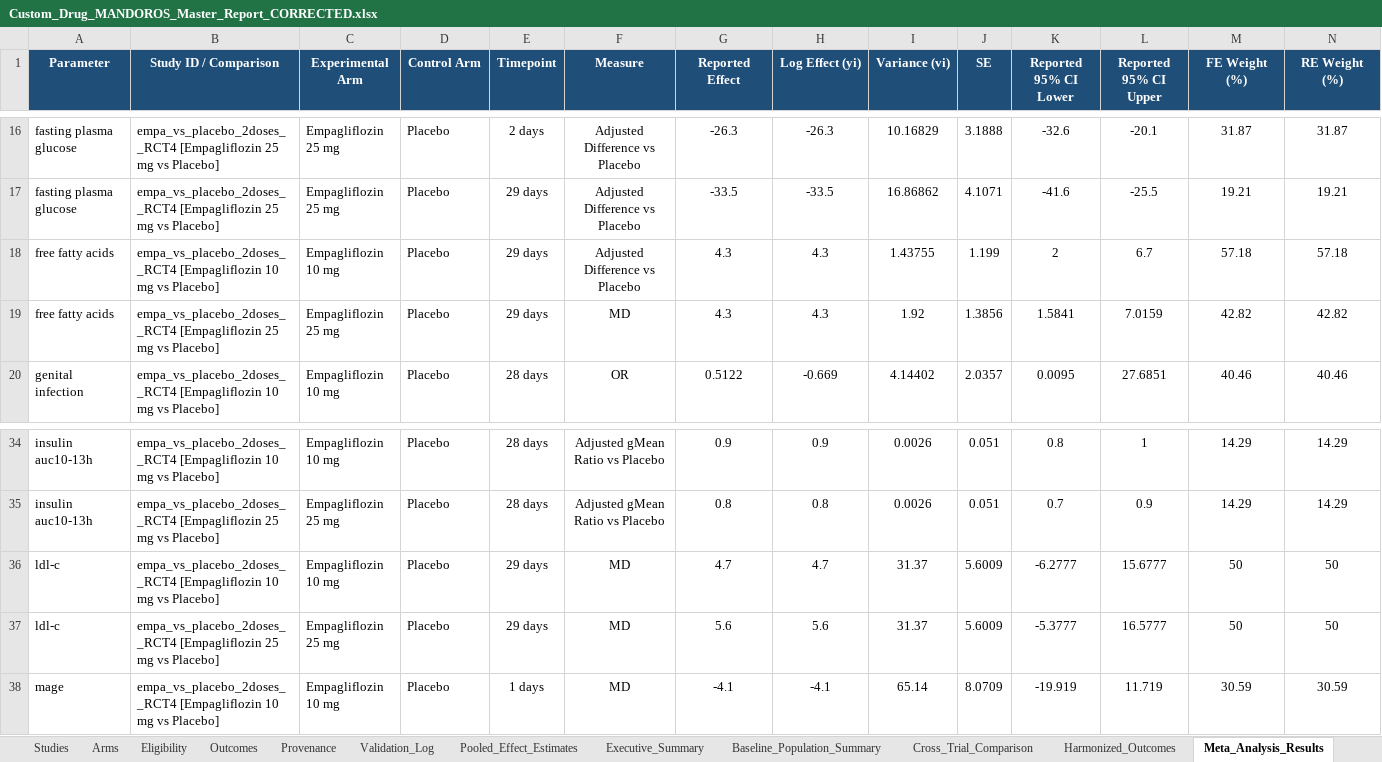
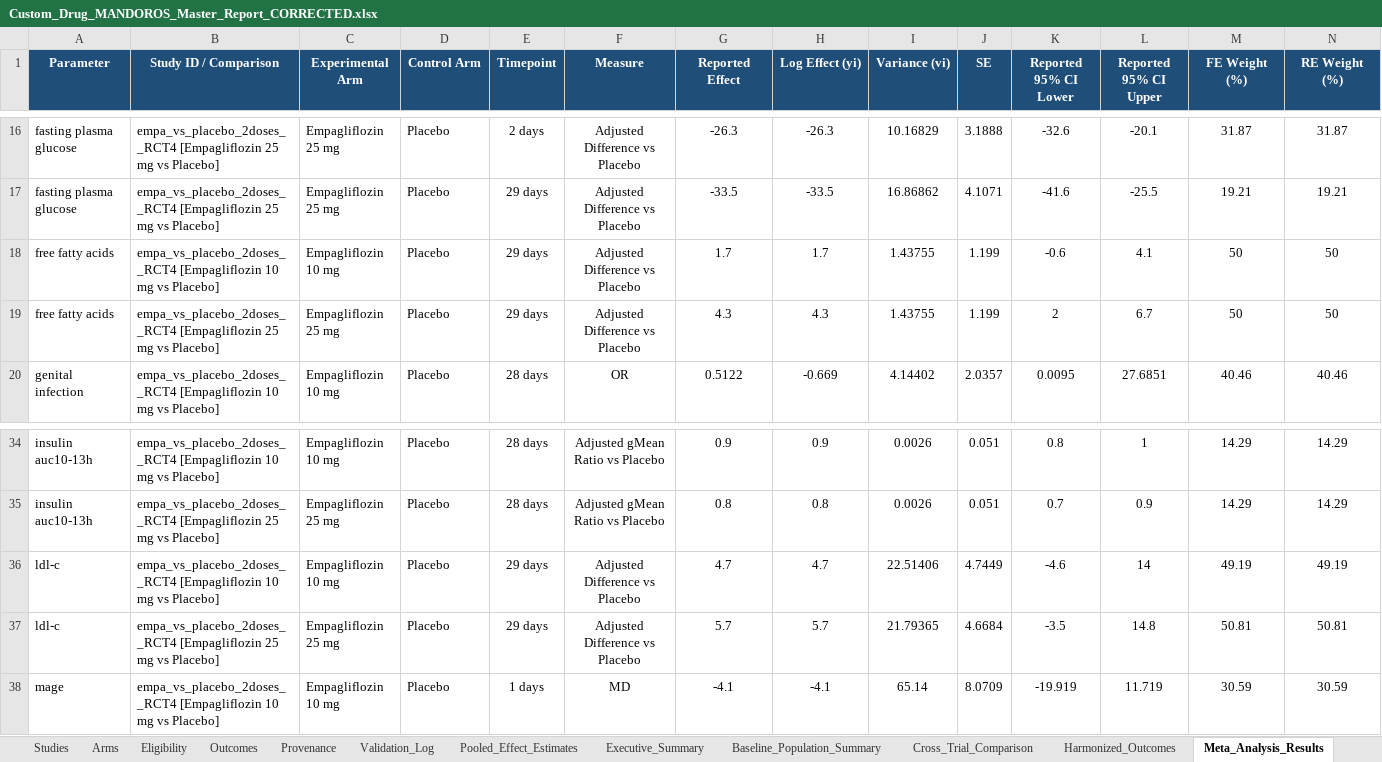
Before and after one commit to ahmedmando133/evidex, an Excel workbook: Custom_Drug_MANDOROS_Master_Report_CORRECTED.xlsx, sheet Meta_Analysis_Results, drawn as a sheet; only a part is shown, gaps mark what is left out; values as stored, in another font and other column widths than the file's, no borders; removed rows and columns are numbered as before the commit, all else as after; the diff covers the shown part only; the diff names each change by its address in the sheet, - before the commit and + after, or states it on an @@ line.

```diff
--- a/Custom_Drug_MANDOROS_Master_Report_CORRECTED.xlsx (sheet Meta_Analysis_Results)
+++ b/Custom_Drug_MANDOROS_Master_Report_CORRECTED.xlsx (sheet Meta_Analysis_Results)
+row 18: free fatty acids | empa_vs_placebo_2doses__RCT4 [Empagliflozin 10 mg vs Placebo] | Empagliflozin 10 mg | Placebo | 29 days | Adjusted Difference vs Placebo | 1.7 | 1.7 | 1.43755 | 1.199 | -0.6 | 4.1 | 50 | 50
-B19 (Study ID / Comparison): empa_vs_placebo_2doses__RCT4 [Empagliflozin 10 mg vs…
+B19 (Study ID / Comparison): empa_vs_placebo_2doses__RCT4 [Empagliflozin 25 mg vs…
-C19 (Experimental Arm): Empagliflozin 10 mg
+C19 (Experimental Arm): Empagliflozin 25 mg
-M19 (FE Weight (%)): 57.18
+M19 (FE Weight (%)): 50
-N19 (RE Weight (%)): 57.18
+N19 (RE Weight (%)): 50
-row 19: free fatty acids | empa_vs_placebo_2doses__RCT4 [Empagliflozin 25 mg vs Placebo] | Empagliflozin 25 mg | Placebo | 29 days | MD | 4.3 | 4.3 | 1.92 | 1.3856 | 1.5841 | 7.0159 | 42.82 | 42.82
-F36:F37 (Measure): MD
+F36:F37 (Measure): Adjusted Difference vs Placebo
-I36 (Variance (vi)): 31.37
+I36 (Variance (vi)): 22.51406
-J36 (SE): 5.6009
+J36 (SE): 4.7449
-K36 (Reported 95% CI Lower): -6.2777
+K36 (Reported 95% CI Lower): -4.6
-L36 (Reported 95% CI Upper): 15.6777
+L36 (Reported 95% CI Upper): 14
-M36 (FE Weight (%)): 50
+M36 (FE Weight (%)): 49.19
-N36 (RE Weight (%)): 50
+N36 (RE Weight (%)): 49.19
-G37 (Reported Effect): 5.6
+G37 (Reported Effect): 5.7
-H37 (Log Effect (yi)): 5.6
+H37 (Log Effect (yi)): 5.7
-I37 (Variance (vi)): 31.37
+I37 (Variance (vi)): 21.79365
-J37 (SE): 5.6009
+J37 (SE): 4.6684
-K37 (Reported 95% CI Lower): -5.3777
+K37 (Reported 95% CI Lower): -3.5
-L37 (Reported 95% CI Upper): 16.5777
+L37 (Reported 95% CI Upper): 14.8
-M37 (FE Weight (%)): 50
+M37 (FE Weight (%)): 50.81
-N37 (RE Weight (%)): 50
+N37 (RE Weight (%)): 50.81
```
Also changed, not shown: 14 edited cells elsewhere in this sheet, sheet Predictive_Projections, sheet Pooled_Effect_Estimates, sheet Executive_Summary, sheet Validation_Log, sheet Master_Extraction_Sheet, sheet Outcomes, 8 more sheets, Custom_Drug_MANDOROS_Master_Report.xlsx, MANDOROS_Phase2_Corrected.xlsx, 9 other files.
